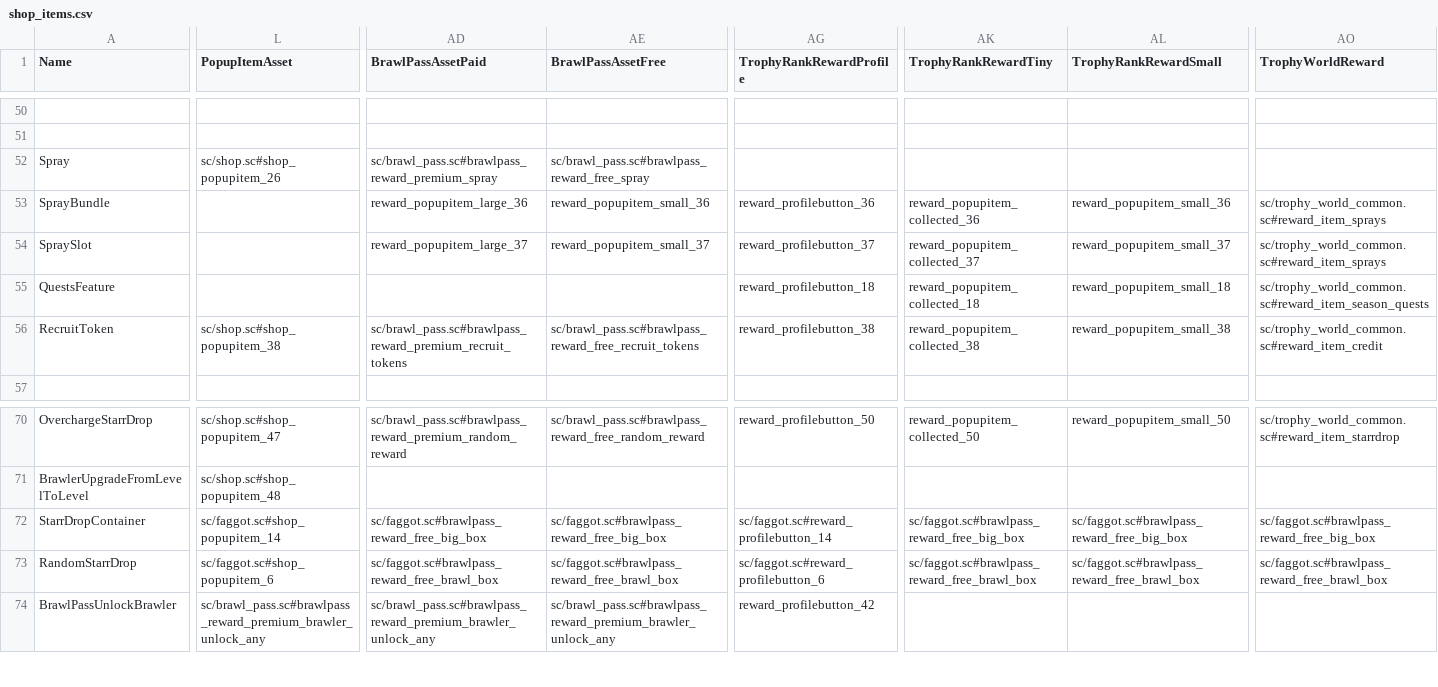
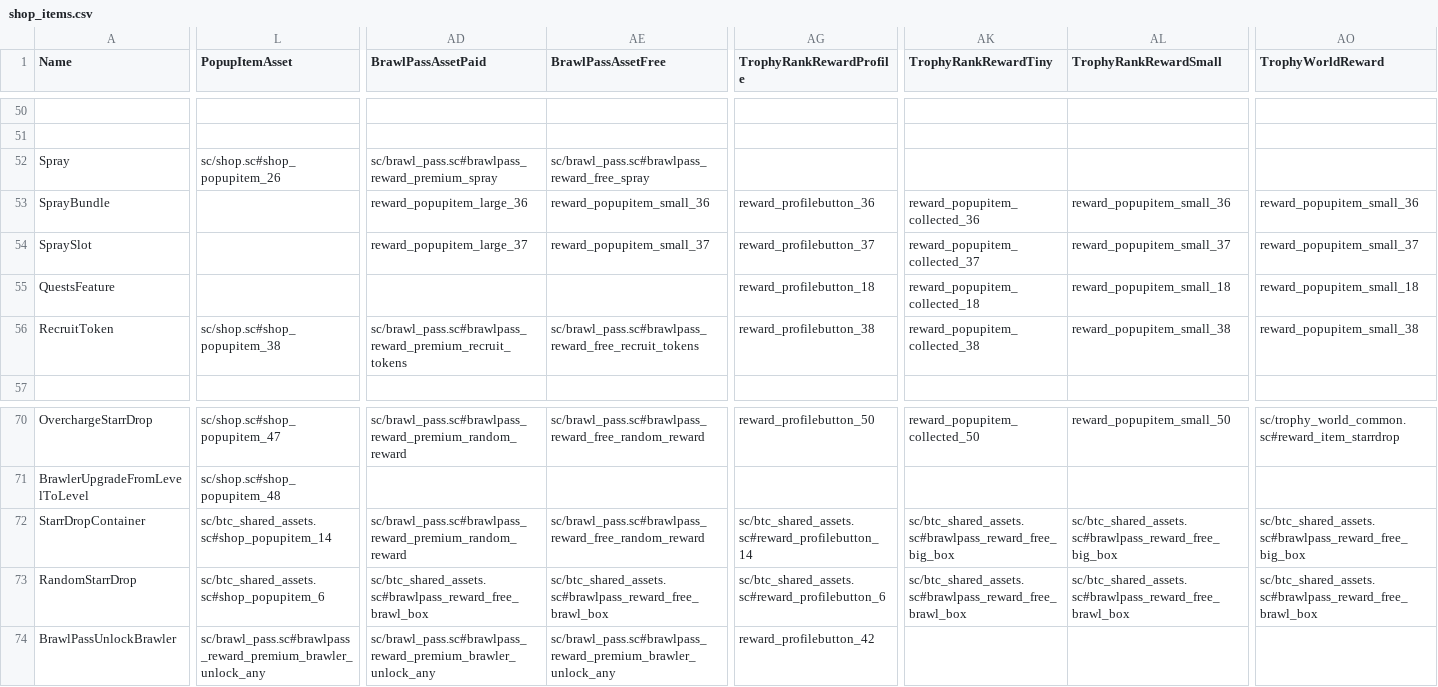
Before and after one commit to graphiks23/BackToClassics, a CSV file: csv/csv_client/shop_items.csv, drawn as a sheet; only a part is shown, gaps mark what is left out; the diff covers the shown part only; the diff names each change by its address in the sheet, - before the commit and + after, or states it on an @@ line.

Commit message:
shop_items.csv: uhhh no comment

```diff
--- a/csv/csv_client/shop_items.csv
+++ b/csv/csv_client/shop_items.csv
-AO53 (TrophyWorldReward): sc/trophy_world_common.sc#reward_item_sprays
+AO53 (TrophyWorldReward): reward_popupitem_small_36
-AO54 (TrophyWorldReward): sc/trophy_world_common.sc#reward_item_sprays
+AO54 (TrophyWorldReward): reward_popupitem_small_37
-AO55 (TrophyWorldReward): sc/trophy_world_common.sc#reward_item_season_quests
+AO55 (TrophyWorldReward): reward_popupitem_small_18
-AO56 (TrophyWorldReward): sc/trophy_world_common.sc#reward_item_credit
+AO56 (TrophyWorldReward): reward_popupitem_small_38
-L72 (PopupItemAsset): sc/faggot.sc#shop_popupitem_14
+L72 (PopupItemAsset): sc/btc_shared_assets.sc#shop_popupitem_14
-AD72 (BrawlPassAssetPaid): sc/faggot.sc#brawlpass_reward_free_big_box
+AD72 (BrawlPassAssetPaid): sc/brawl_pass.sc#brawlpass_reward_premium_random_reward
-AE72 (BrawlPassAssetFree): sc/faggot.sc#brawlpass_reward_free_big_box
+AE72 (BrawlPassAssetFree): sc/brawl_pass.sc#brawlpass_reward_free_random_reward
-AG72 (TrophyRankRewardProfile): sc/faggot.sc#reward_profilebutton_14
+AG72 (TrophyRankRewardProfile): sc/btc_shared_assets.sc#reward_profilebutton_14
-AK72 (TrophyRankRewardTiny): sc/faggot.sc#brawlpass_reward_free_big_box
+AK72 (TrophyRankRewardTiny): sc/btc_shared_assets.sc#brawlpass_reward_free_big_box
-AL72 (TrophyRankRewardSmall): sc/faggot.sc#brawlpass_reward_free_big_box
+AL72 (TrophyRankRewardSmall): sc/btc_shared_assets.sc#brawlpass_reward_free_big_box
-AO72 (TrophyWorldReward): sc/faggot.sc#brawlpass_reward_free_big_box
+AO72 (TrophyWorldReward): sc/btc_shared_assets.sc#brawlpass_reward_free_big_box
-L73 (PopupItemAsset): sc/faggot.sc#shop_popupitem_6
+L73 (PopupItemAsset): sc/btc_shared_assets.sc#shop_popupitem_6
-AD73 (BrawlPassAssetPaid): sc/faggot.sc#brawlpass_reward_free_brawl_box
+AD73 (BrawlPassAssetPaid): sc/btc_shared_assets.sc#brawlpass_reward_free_brawl_box
-AE73 (BrawlPassAssetFree): sc/faggot.sc#brawlpass_reward_free_brawl_box
+AE73 (BrawlPassAssetFree): sc/btc_shared_assets.sc#brawlpass_reward_free_brawl_box
-AG73 (TrophyRankRewardProfile): sc/faggot.sc#reward_profilebutton_6
+AG73 (TrophyRankRewardProfile): sc/btc_shared_assets.sc#reward_profilebutton_6
-AK73 (TrophyRankRewardTiny): sc/faggot.sc#brawlpass_reward_free_brawl_box
+AK73 (TrophyRankRewardTiny): sc/btc_shared_assets.sc#brawlpass_reward_free_brawl_box
-AL73 (TrophyRankRewardSmall): sc/faggot.sc#brawlpass_reward_free_brawl_box
+AL73 (TrophyRankRewardSmall): sc/btc_shared_assets.sc#brawlpass_reward_free_brawl_box
-AO73 (TrophyWorldReward): sc/faggot.sc#brawlpass_reward_free_brawl_box
+AO73 (TrophyWorldReward): sc/btc_shared_assets.sc#brawlpass_reward_free_brawl_box
```
Also changed, not shown: 5 added rows and 69 edited cells elsewhere in this file, 2 other files.
